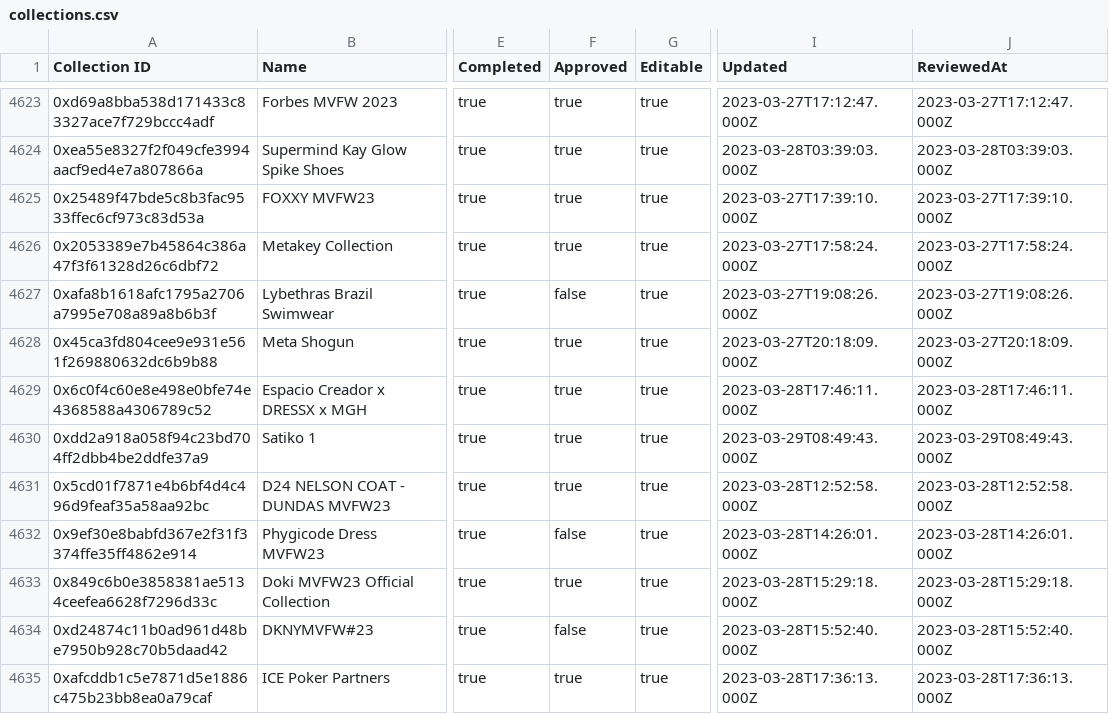
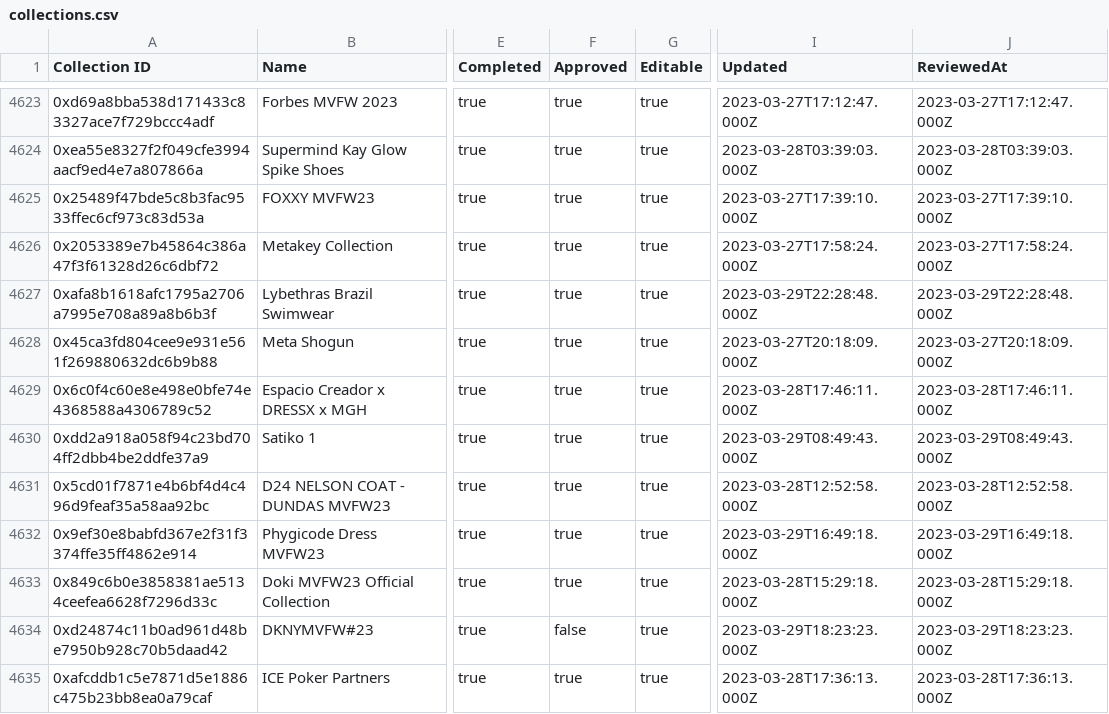
Before and after one commit to 1emu/transparency, a CSV file: collections.csv, drawn as a sheet; only a part is shown, gaps mark what is left out; the diff covers the shown part only; the diff names each change by its address in the sheet, - before the commit and + after, or states it on an @@ line.

```diff
--- a/collections.csv
+++ b/collections.csv
-F4627 (Approved): false
+F4627 (Approved): true
-I4627 (Updated): 2023-03-27T19:08:26.000Z
+I4627 (Updated): 2023-03-29T22:28:48.000Z
-J4627 (ReviewedAt): 2023-03-27T19:08:26.000Z
+J4627 (ReviewedAt): 2023-03-29T22:28:48.000Z
-F4632 (Approved): false
+F4632 (Approved): true
-I4632 (Updated): 2023-03-28T14:26:01.000Z
+I4632 (Updated): 2023-03-29T16:49:18.000Z
-J4632 (ReviewedAt): 2023-03-28T14:26:01.000Z
+J4632 (ReviewedAt): 2023-03-29T16:49:18.000Z
-I4634 (Updated): 2023-03-28T15:52:40.000Z
+I4634 (Updated): 2023-03-29T18:23:23.000Z
-J4634 (ReviewedAt): 2023-03-28T15:52:40.000Z
+J4634 (ReviewedAt): 2023-03-29T18:23:23.000Z
```
Also changed, not shown: 7 added rows and 17 edited cells elsewhere in this file, balances.csv, grants.csv, 16 other files.
